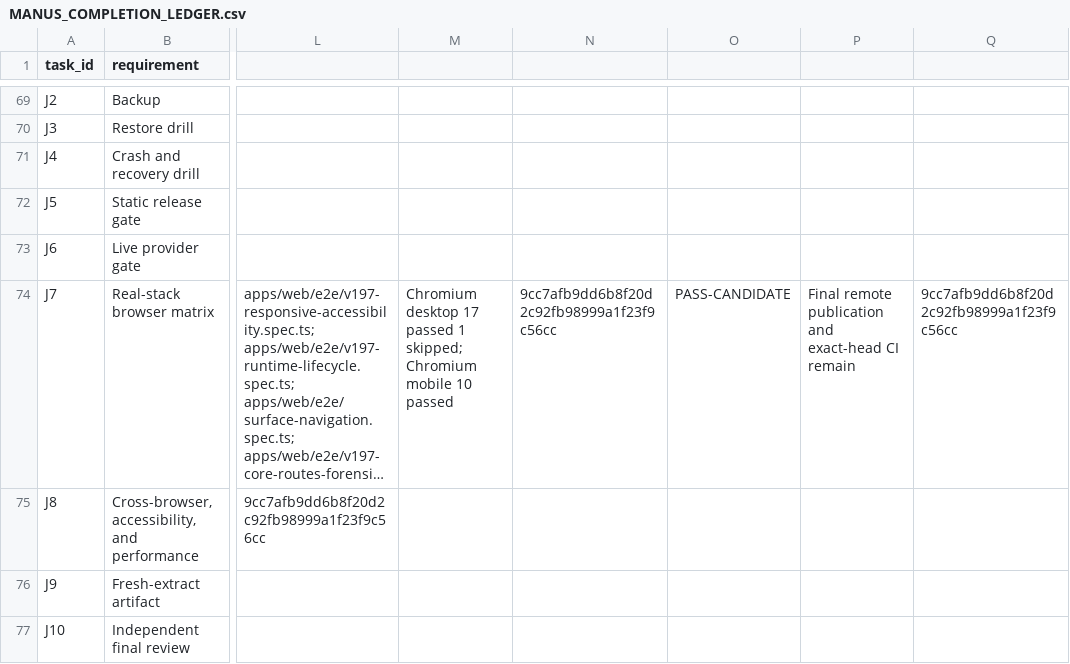
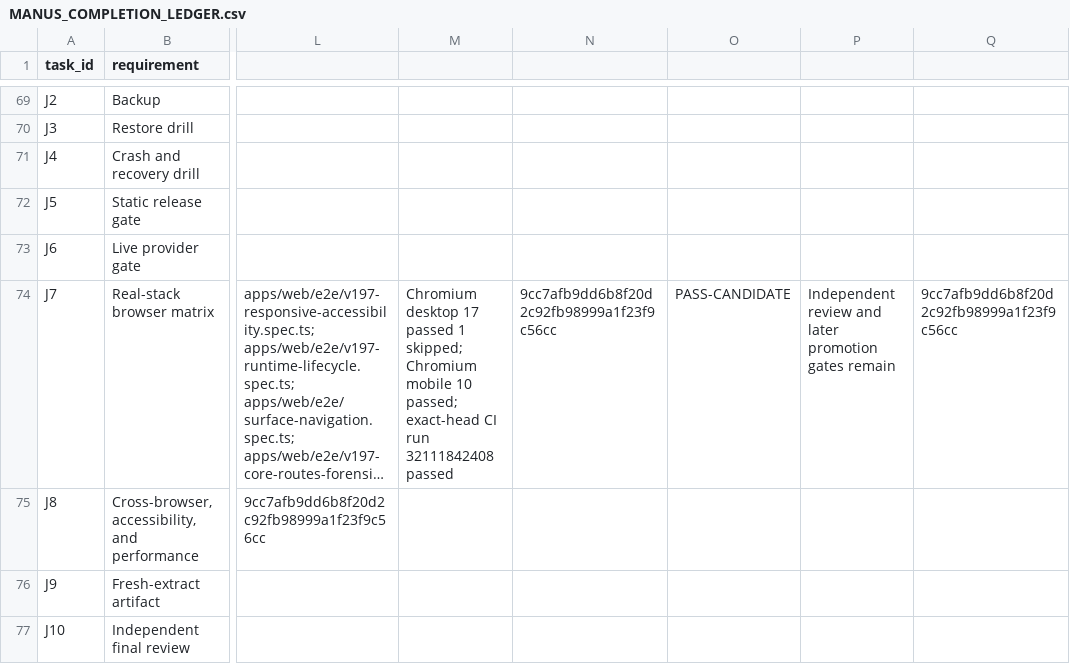
Before and after one commit to am-selenephos/NUR---Latest, a CSV file: docs/completion/MANUS_COMPLETION_LEDGER.csv, drawn as a sheet; only a part is shown, gaps mark what is left out; long unchanged cells end in …; the diff covers the shown part only; the diff names each change by its address in the sheet, - before the commit and + after, or states it on an @@ line.

Commit message:
docs(completion): record definitive exact-head CI pass

```diff
--- a/docs/completion/MANUS_COMPLETION_LEDGER.csv
+++ b/docs/completion/MANUS_COMPLETION_LEDGER.csv
-M74: …mobile 10 passed
+M74: …mobile 10 passed; exact-head CI run 32111842408 passed
-P74: Final remote publication and exact-head CI remain
+P74: Independent review and later promotion gates remain
```
Also changed, not shown: 20 edited cells elsewhere in this file, 2 other files.
